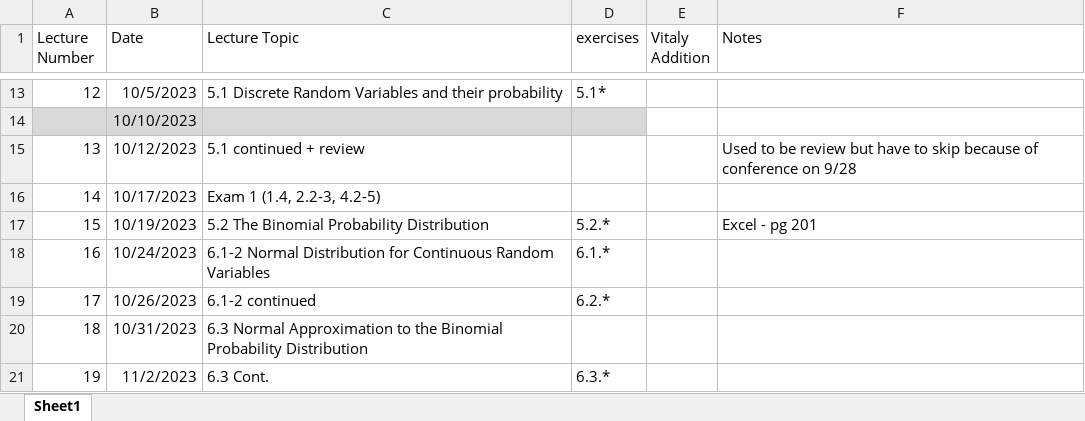
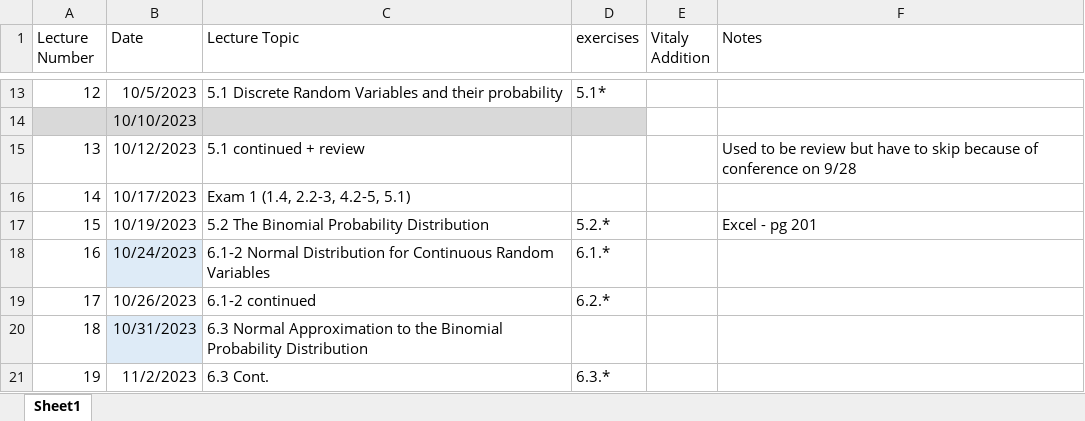
Before and after one commit to ccny-stats/math17300, an Excel workbook: resources/semester-planning.xlsx, sheet Sheet1, drawn as a sheet; only a part is shown, gaps mark what is left out; values as stored, in another font and other column widths than the file's, no borders; the diff covers the shown part only; the diff names each change by its address in the sheet, - before the commit and + after, or states it on an @@ line.

```diff
--- a/resources/semester-planning.xlsx (sheet Sheet1)
+++ b/resources/semester-planning.xlsx (sheet Sheet1)
-C16 (Lecture Topic): Exam 1 (1.4, 2.2-3, 4.2-5)
+C16 (Lecture Topic): Exam 1 (1.4, 2.2-3, 4.2-5, 5.1)
-B18 fill: none
+B18 fill: #DEEBF7
-B20 fill: none
+B20 fill: #DEEBF7
```
Also changed, not shown: 3 edited cells and cell formats elsewhere in this sheet, 4 other files.
